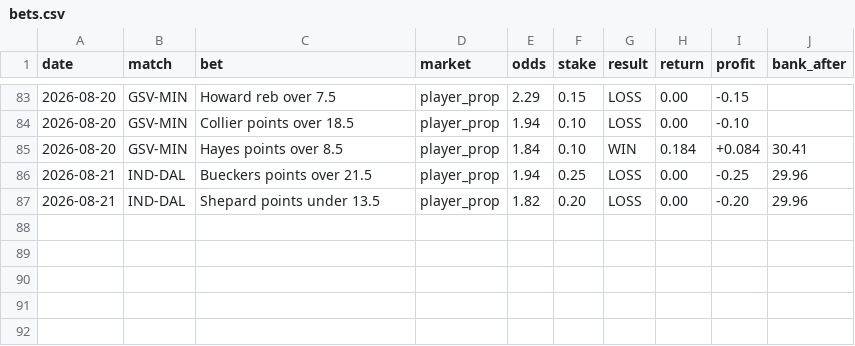
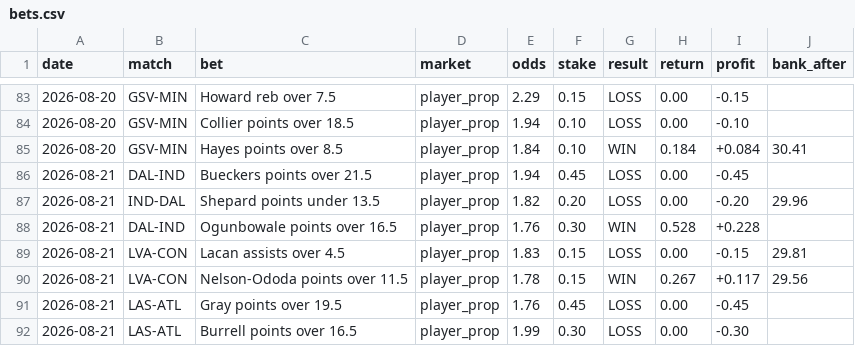
Before and after one commit to Awwworf/wnba-betting-lab, a CSV file: Struktura/bets.csv, drawn as a sheet; only a part is shown, gaps mark what is left out.

Commit message:
Update bets.csv

```diff
--- a/Struktura/bets.csv
+++ b/Struktura/bets.csv
@@ -85,3 +85,8 @@ date,match,bet,market,odds,stake,result,return,profit,bank_after
 2026-08-20,GSV-MIN,Hayes points over 8.5,player_prop,1.84,0.10,WIN,0.184,+0.084,30.41
-2026-08-21,IND-DAL,Bueckers points over 21.5,player_prop,1.94,0.25,LOSS,0.00,-0.25,29.96
+2026-08-21,DAL-IND,Bueckers points over 21.5,player_prop,1.94,0.45,LOSS,0.00,-0.45,
 2026-08-21,IND-DAL,Shepard points under 13.5,player_prop,1.82,0.20,LOSS,0.00,-0.20,29.96
+2026-08-21,DAL-IND,Ogunbowale points over 16.5,player_prop,1.76,0.30,WIN,0.528,+0.228,
+2026-08-21,LVA-CON,Lacan assists over 4.5,player_prop,1.83,0.15,LOSS,0.00,-0.15,29.81
+2026-08-21,LVA-CON,Nelson-Ododa points over 11.5,player_prop,1.78,0.15,WIN,0.267,+0.117,29.56
+2026-08-21,LAS-ATL,Gray points over 19.5,player_prop,1.76,0.45,LOSS,0.00,-0.45,
+2026-08-21,LAS-ATL,Burrell points over 16.5,player_prop,1.99,0.30,LOSS,0.00,-0.30,
```
